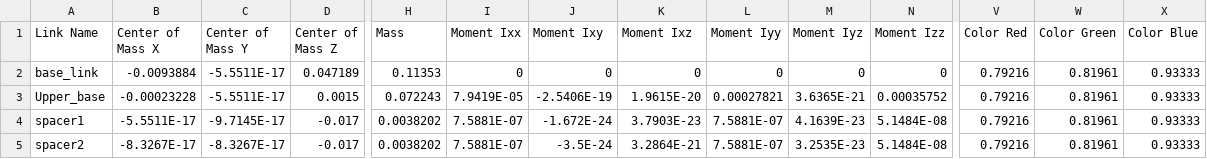
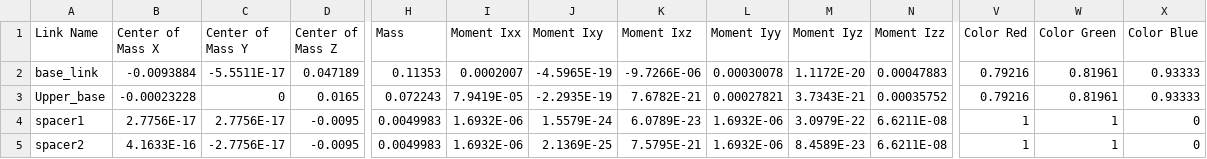
Before and after one commit to AbdallahAmrBeedo/ydpibot, a CSV file: ydpibot_description/urdf/ydpibot_description.csv, drawn as a sheet; only a part is shown, gaps mark what is left out; the diff covers the shown part only; the diff names each change by its address in the sheet, - before the commit and + after, or states it on an @@ line.

```diff
--- a/ydpibot_description/urdf/ydpibot_description.csv
+++ b/ydpibot_description/urdf/ydpibot_description.csv
-I2 (Moment Ixx): 0
+I2 (Moment Ixx): 0.0002007
-J2 (Moment Ixy): 0
+J2 (Moment Ixy): -4.5965E-19
-K2 (Moment Ixz): 0
+K2 (Moment Ixz): -9.7266E-06
-L2 (Moment Iyy): 0
+L2 (Moment Iyy): 0.00030078
-M2 (Moment Iyz): 0
+M2 (Moment Iyz): 1.1172E-20
-N2 (Moment Izz): 0
+N2 (Moment Izz): 0.00047883
-C3 (Center of Mass Y): -5.5511E-17
+C3 (Center of Mass Y): 0
-D3 (Center of Mass Z): 0.0015
+D3 (Center of Mass Z): 0.0165
-J3 (Moment Ixy): -2.5406E-19
+J3 (Moment Ixy): -2.2935E-19
-K3 (Moment Ixz): 1.9615E-20
+K3 (Moment Ixz): 7.6782E-21
-M3 (Moment Iyz): 3.6365E-21
+M3 (Moment Iyz): 3.7343E-21
-B4 (Center of Mass X): -5.5511E-17
+B4 (Center of Mass X): 2.7756E-17
-C4 (Center of Mass Y): -9.7145E-17
+C4 (Center of Mass Y): 2.7756E-17
-D4:D5 (Center of Mass Z): -0.017
+D4:D5 (Center of Mass Z): -0.0095
-H4:H5 (Mass): 0.0038202
+H4:H5 (Mass): 0.0049983
-I4:I5 (Moment Ixx): 7.5881E-07
+I4:I5 (Moment Ixx): 1.6932E-06
-J4 (Moment Ixy): -1.672E-24
+J4 (Moment Ixy): 1.5579E-24
-K4 (Moment Ixz): 3.7903E-23
+K4 (Moment Ixz): 6.0789E-23
-L4:L5 (Moment Iyy): 7.5881E-07
+L4:L5 (Moment Iyy): 1.6932E-06
-M4 (Moment Iyz): 4.1639E-23
+M4 (Moment Iyz): 3.0979E-22
-N4:N5 (Moment Izz): 5.1484E-08
+N4:N5 (Moment Izz): 6.6211E-08
-V4:V5 (Color Red): 0.79216
+V4:V5 (Color Red): 1
-W4:W5 (Color Green): 0.81961
+W4:W5 (Color Green): 1
-X4:X5 (Color Blue): 0.93333
+X4:X5 (Color Blue): 0
-B5 (Center of Mass X): -8.3267E-17
+B5 (Center of Mass X): 4.1633E-16
-C5 (Center of Mass Y): -8.3267E-17
+C5 (Center of Mass Y): -2.7756E-17
-J5 (Moment Ixy): -3.5E-24
+J5 (Moment Ixy): 2.1369E-25
-K5 (Moment Ixz): 3.2864E-21
+K5 (Moment Ixz): 7.5795E-21
-M5 (Moment Iyz): 3.2535E-23
+M5 (Moment Iyz): 8.4589E-23
```
Also changed, not shown: 1 added row and 81 edited cells elsewhere in this file, 16 other files.
